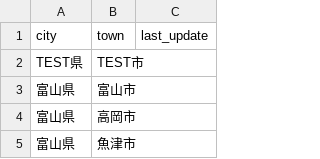
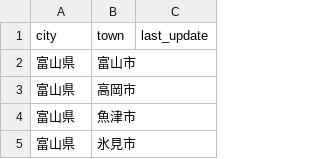
Before and after one commit to hello112334/website_update_check_tool, a CSV file: output/update_list_meta.csv, drawn as a sheet; only a part is shown; the shorter side is filled out with more unchanged rows; the diff names each change by its address in the sheet, - before the commit and + after, or states it on an @@ line.

```diff
--- a/output/update_list_meta.csv
+++ b/output/update_list_meta.csv
-row 2: TEST県 | TEST市
```
Also changed, not shown: list.csv, 2 other files.
